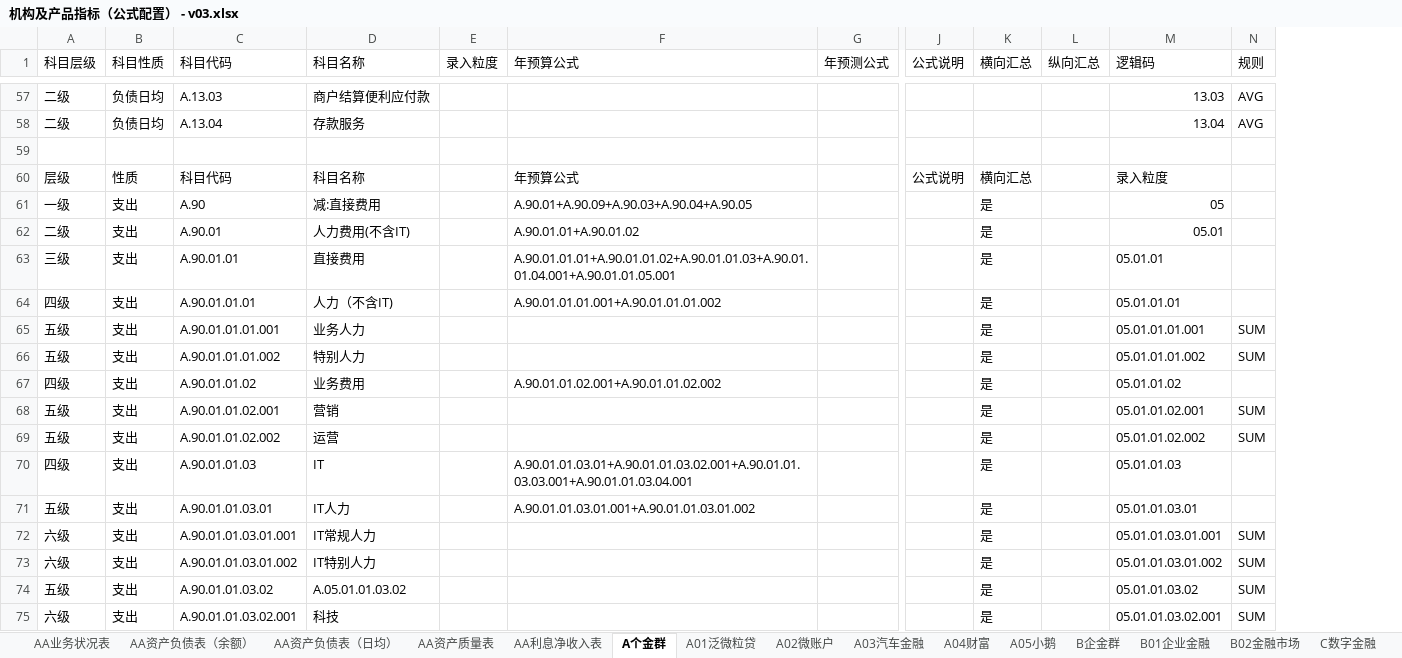
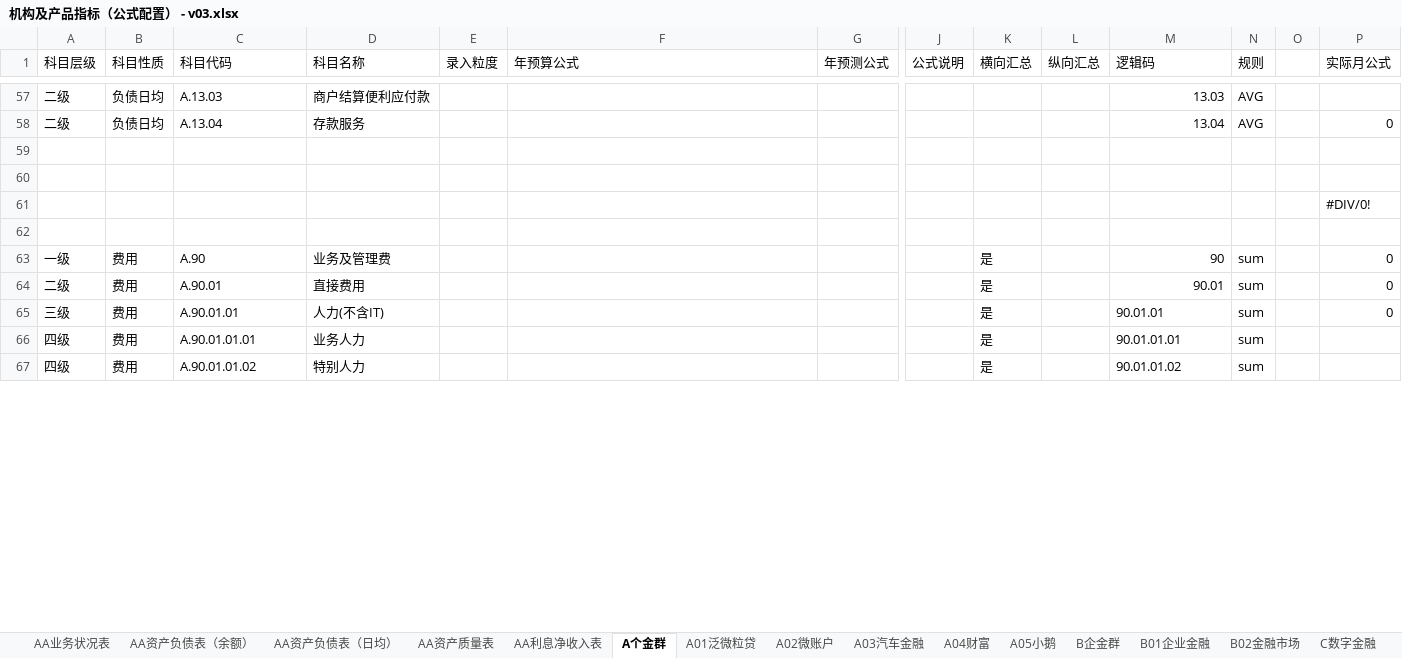
Before and after one commit to wuzhideren5-glitch/banking-budget-system-demo, an Excel workbook: resources/business_inputs/机构及产品指标（公式配置） - v03.xlsx, sheet A个金群, drawn as a sheet; only a part is shown, gaps mark what is left out; values as stored, in another font and other column widths than the file's, no cell formats; removed rows and columns are numbered as before the commit, all else as after; rows hold the shown columns only; the diff covers the shown part only; the diff names each change by its address in the sheet, - before the commit and + after, or states it on an @@ line.

```diff
--- a/resources/business_inputs/机构及产品指标（公式配置） - v03.xlsx (sheet A个金群)
+++ b/resources/business_inputs/机构及产品指标（公式配置） - v03.xlsx (sheet A个金群)
+column O, empty
+column P (实际月公式), row 58: 0; rows 63-65: all 0
-row 60: 层级 | 性质 | 科目代码 | 科目名称 |  | 年预算公式 |  | 公式说明 | 横向汇总 |  | 录入粒度
+row 60: (empty)
+row 61:  |  |  |  |  |  |  |  |  |  |  |  |  | #DIV/0!
+row 62: (empty)
-B63:B66 (科目性质): 支出
+B63:B66 (科目性质): 费用
-D63 (科目名称): 减:直接费用
+D63 (科目名称): 业务及管理费
-F63 (年预算公式): A.90.01+A.90.09+A.90.03+A.90.04+A.90.05
+F63 (年预算公式): (empty)
-M63 (逻辑码): 05
+M63 (逻辑码): 90
-N63:N66 (规则): (empty)
+N63:N66 (规则): sum
-D64 (科目名称): 人力费用(不含IT)
+D64 (科目名称): 直接费用
-F64 (年预算公式): A.90.01.01+A.90.01.02
+F64 (年预算公式): (empty)
-M64 (逻辑码): 05.01
+M64 (逻辑码): 90.01
-D65 (科目名称): 直接费用
+D65 (科目名称): 人力(不含IT)
-F65 (年预算公式): A.90.01.01.01+A.90.01.01.02+A.90.01.01.03+A.90.01.01.04.001+A.90.01.01.05.001
+F65 (年预算公式): (empty)
-M65 (逻辑码): 05.01.01
+M65 (逻辑码): 90.01.01
-D66 (科目名称): 人力（不含IT)
+D66 (科目名称): 业务人力
-F66 (年预算公式): A.90.01.01.01.001+A.90.01.01.01.002
+F66 (年预算公式): (empty)
-M66 (逻辑码): 05.01.01.01
+M66 (逻辑码): 90.01.01.01
-row 65: 五级 | 支出 | A.90.01.01.01.001 | 业务人力 |  |  |  |  | 是 |  | 05.01.01.01.001 | SUM
-row 66: 五级 | 支出 | A.90.01.01.01.002 | 特别人力 |  |  |  |  | 是 |  | 05.01.01.01.002 | SUM
-B67 (科目性质): 支出
+B67 (科目性质): 费用
-D67 (科目名称): 业务费用
+D67 (科目名称): 特别人力
-F67 (年预算公式): A.90.01.01.02.001+A.90.01.01.02.002
+F67 (年预算公式): (empty)
-M67 (逻辑码): 05.01.01.02
+M67 (逻辑码): 90.01.01.02
-N67 (规则): (empty)
+N67 (规则): sum
-row 68: 五级 | 支出 | A.90.01.01.02.001 | 营销 |  |  |  |  | 是 |  | 05.01.01.02.001 | SUM
-row 69: 五级 | 支出 | A.90.01.01.02.002 | 运营 |  |  |  |  | 是 |  | 05.01.01.02.002 | SUM
-row 70: 四级 | 支出 | A.90.01.01.03 | IT |  | A.90.01.01.03.01+A.90.01.01.03.02.001+A.90.01.01.03.03.001+A.90.01.01.03.04.001 |  |  | 是 |  | 05.01.01.03
-row 71: 五级 | 支出 | A.90.01.01.03.01 | IT人力 |  | A.90.01.01.03.01.001+A.90.01.01.03.01.002 |  |  | 是 |  | 05.01.01.03.01
-row 72: 六级 | 支出 | A.90.01.01.03.01.001 | IT常规人力 |  |  |  |  | 是 |  | 05.01.01.03.01.001 | SUM
-row 73: 六级 | 支出 | A.90.01.01.03.01.002 | IT特别人力 |  |  |  |  | 是 |  | 05.01.01.03.01.002 | SUM
-row 74: 五级 | 支出 | A.90.01.01.03.02 | A.05.01.01.03.02 |  |  |  |  | 是 |  | 05.01.01.03.02 | SUM
-row 75: 六级 | 支出 | A.90.01.01.03.02.001 | 科技 |  |  |  |  | 是 |  | 05.01.01.03.02.001 | SUM
```
Also changed, not shown: 47 added rows, 59 removed rows and 39 edited cells elsewhere in this sheet, sheet A01泛微粒贷, sheet D国际业务, sheet C02国内研发, sheet F司库及其他, sheet E01小鹅导流, sheet C01国内业务, 11 more sheets, cell formats, formulas that keep their value, resources/business_inputs/机构及产品指标（公式配置） - v0.xlsx, 12 other files.
